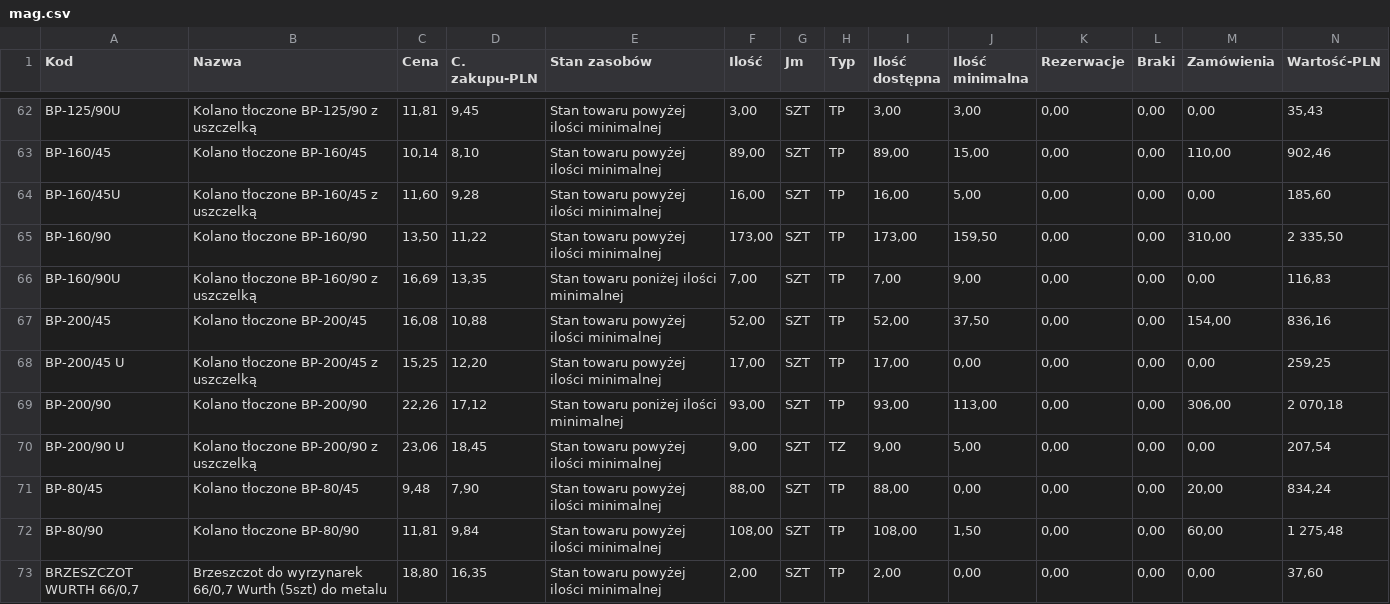
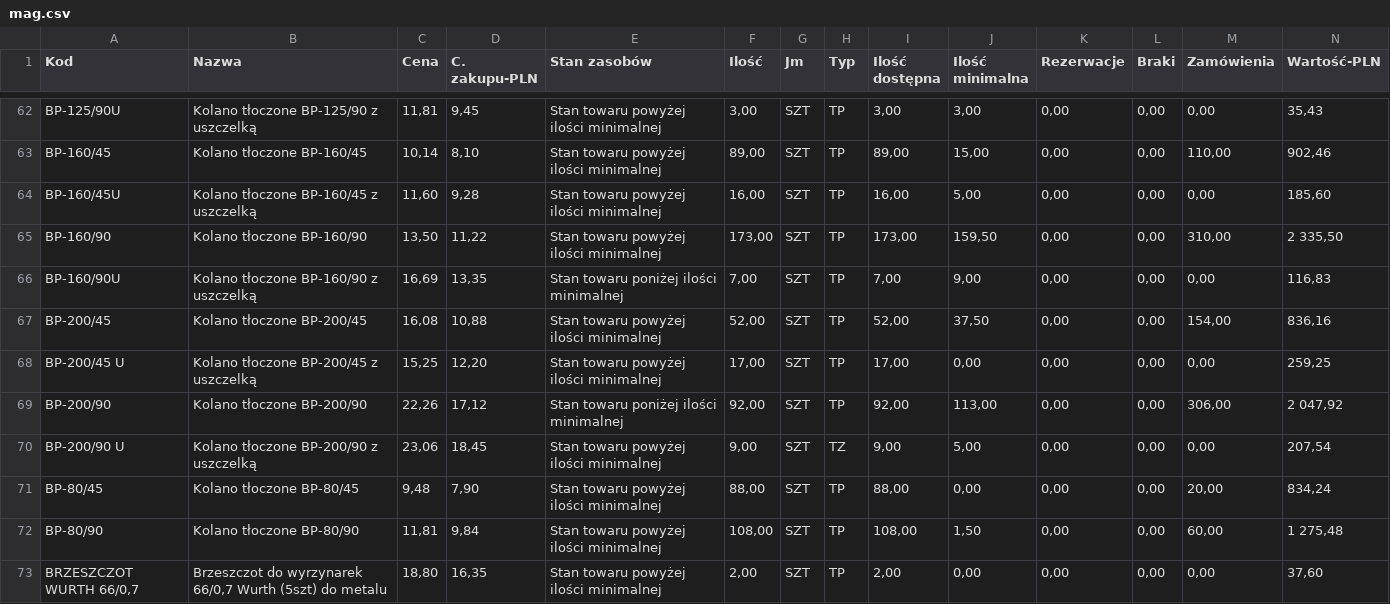
Before and after one commit to DawidAJP/magazyn-data, a CSV file: mag.csv, drawn as a sheet; only a part is shown, gaps mark what is left out; the diff covers the shown part only.

```diff
--- a/mag.csv
+++ b/mag.csv
@@ -68,3 +68,3 @@ BP-200/45;Kolano tłoczone BP-200/45;16,08;10,88;Stan towaru powyżej ilości mi
 BP-200/45 U;Kolano tłoczone BP-200/45 z uszczelką;15,25;12,20;Stan towaru powyżej ilości minimalnej;17,00;SZT;TP;17,00;0,00;0,00;0,00;0,00;259,25
-BP-200/90;Kolano tłoczone BP-200/90;22,26;17,12;Stan towaru poniżej ilości minimalnej;93,00;SZT;TP;93,00;113,00;0,00;0,00;306,00;2 070,18
+BP-200/90;Kolano tłoczone BP-200/90;22,26;17,12;Stan towaru poniżej ilości minimalnej;92,00;SZT;TP;92,00;113,00;0,00;0,00;306,00;2 047,92
 BP-200/90 U;Kolano tłoczone BP-200/90 z uszczelką;23,06;18,45;Stan towaru powyżej ilości minimalnej;9,00;SZT;TZ;9,00;5,00;0,00;0,00;0,00;207,54
```
Also changed, not shown: 2 added rows, 1 removed row and 142 edited cells elsewhere in this file.
